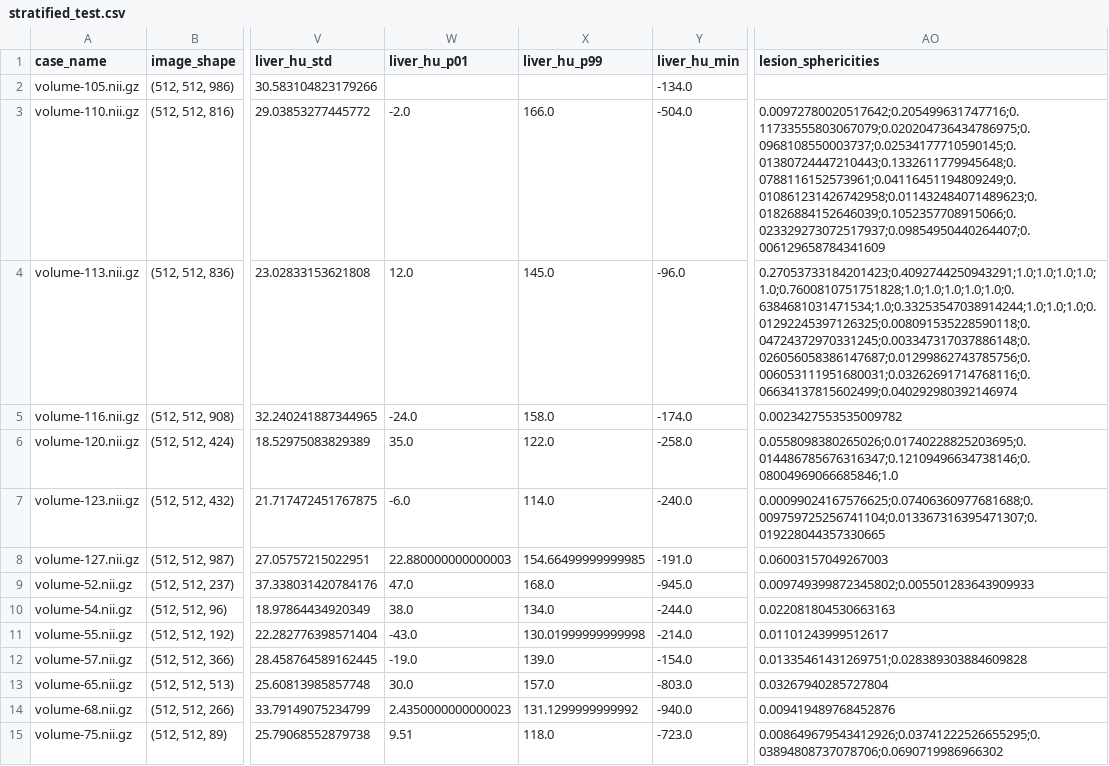
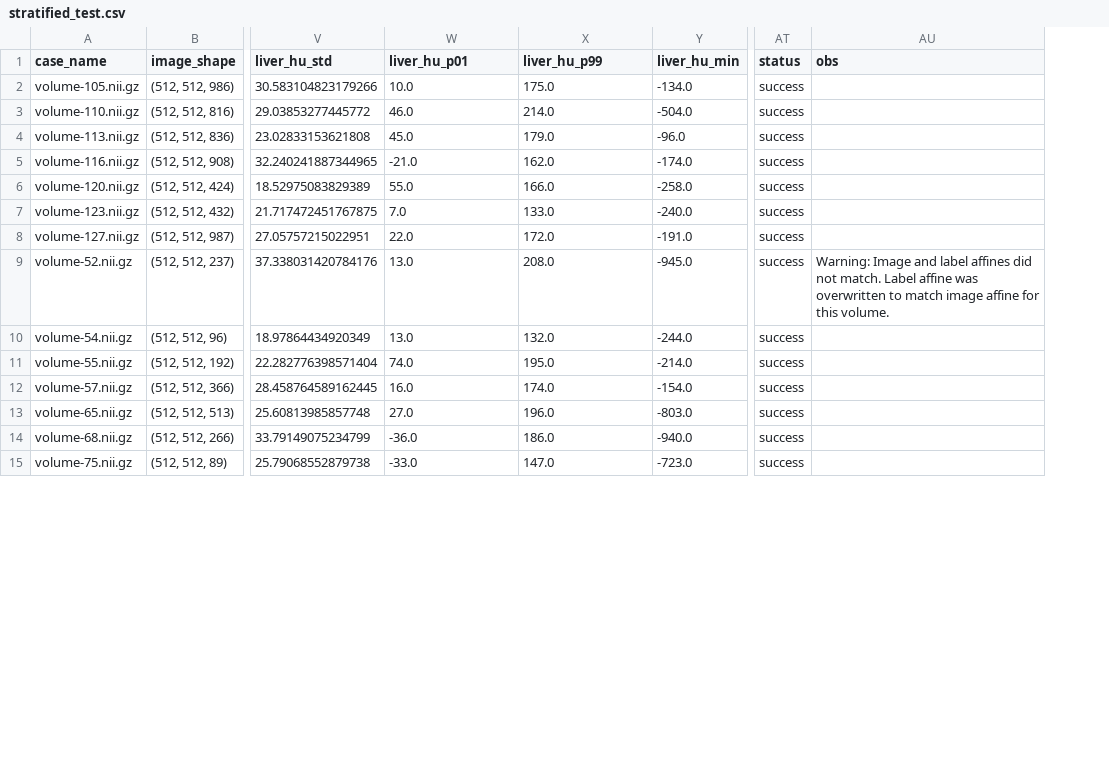
Before and after one commit to McSonk/liver-pininos, a CSV file: files/stats/lits/stratified_test.csv, drawn as a sheet; only a part is shown, gaps mark what is left out; removed rows and columns are numbered as before the commit, all else as after; the diff covers the shown part only; the diff names each change by its address in the sheet, - before the commit and + after, or states it on an @@ line.

```diff
--- a/files/stats/lits/stratified_test.csv
+++ b/files/stats/lits/stratified_test.csv
-column AO (lesion_sphericities), rows 3-15: 0.00972780020517642;0.205499631747716;0.11733555803067079;0.020204736434786975;0.0968108550003737;0.02534177710590145;0.01380724447210443;0.1332611779945648;0.0788116152573961;0.04116451194809249;0.010861231426742958;0.011432484071489623;0.01826884152646039;0.1052357708915066;0.023329273072517937;0.09854950440264407;0.006129658784341609 | 0.27053733184201423;0.4092744250943291;1.0;1.0;1.0;1.0;1.0;0.7600810751751828;1.0;1.0;1.0;1.0;1.0;0.6384681031471534;1.0;0.33253547038914244;1.0;1.0;1.0;0.01292245397126325;0.008091535228590118;0.04724372970331245;0.003347317037886148;0.026056058386147687;0.01299862743785756;0.006053111951680031;0.03262691714768116;0.06634137815602499;0.040292980392146974 | 0.0023427553535009782 | 0.0558098380265026;0.01740228825203695;0.014486785676316347;0.12109496634738146;0.08004969066685846;1.0 | 0.00099024167576625;0.07406360977681688;0.009759725256741104;0.013367316395471307;0.019228044357330665 | 0.06003157049267003 | 0.009749399872345802;0.005501283643909933 | 0.022081804530663163 | 0.01101243999512617 | 0.01335461431269751;0.028389303884609828 | 0.03267940285727804 | 0.009419489768452876 | 0.008649679543412926;0.03741222526655295;0.03894808737078706;0.0690719986966302
+column AT (status), rows 2-15: all success
+column AU (obs), row 9: Warning: Image and label affines did not match. Label affine was overwritten to match image affine for this volume.
-W2 (liver_hu_p01): (empty)
+W2 (liver_hu_p01): 10.0
-X2 (liver_hu_p99): (empty)
+X2 (liver_hu_p99): 175.0
-W3 (liver_hu_p01): -2.0
+W3 (liver_hu_p01): 46.0
-X3 (liver_hu_p99): 166.0
+X3 (liver_hu_p99): 214.0
-W4 (liver_hu_p01): 12.0
+W4 (liver_hu_p01): 45.0
-X4 (liver_hu_p99): 145.0
+X4 (liver_hu_p99): 179.0
-W5 (liver_hu_p01): -24.0
+W5 (liver_hu_p01): -21.0
-X5 (liver_hu_p99): 158.0
+X5 (liver_hu_p99): 162.0
-W6 (liver_hu_p01): 35.0
+W6 (liver_hu_p01): 55.0
-X6 (liver_hu_p99): 122.0
+X6 (liver_hu_p99): 166.0
-W7 (liver_hu_p01): -6.0
+W7 (liver_hu_p01): 7.0
-X7 (liver_hu_p99): 114.0
+X7 (liver_hu_p99): 133.0
-W8 (liver_hu_p01): 22.880000000000003
+W8 (liver_hu_p01): 22.0
-X8 (liver_hu_p99): 154.66499999999985
+X8 (liver_hu_p99): 172.0
-W9 (liver_hu_p01): 47.0
+W9 (liver_hu_p01): 13.0
-X9 (liver_hu_p99): 168.0
+X9 (liver_hu_p99): 208.0
-W10 (liver_hu_p01): 38.0
+W10 (liver_hu_p01): 13.0
-X10 (liver_hu_p99): 134.0
+X10 (liver_hu_p99): 132.0
-W11 (liver_hu_p01): -43.0
+W11 (liver_hu_p01): 74.0
-X11 (liver_hu_p99): 130.01999999999998
+X11 (liver_hu_p99): 195.0
-W12 (liver_hu_p01): -19.0
+W12 (liver_hu_p01): 16.0
-X12 (liver_hu_p99): 139.0
+X12 (liver_hu_p99): 174.0
-W13 (liver_hu_p01): 30.0
+W13 (liver_hu_p01): 27.0
-X13 (liver_hu_p99): 157.0
+X13 (liver_hu_p99): 196.0
-W14 (liver_hu_p01): 2.4350000000000023
+W14 (liver_hu_p01): -36.0
-X14 (liver_hu_p99): 131.1299999999992
+X14 (liver_hu_p99): 186.0
-W15 (liver_hu_p01): 9.51
+W15 (liver_hu_p01): -33.0
-X15 (liver_hu_p99): 118.0
+X15 (liver_hu_p99): 147.0
```
Also changed, not shown: 22 edited cells elsewhere in this file, files/stats/lits/stratified_val.csv, 4 other files.
